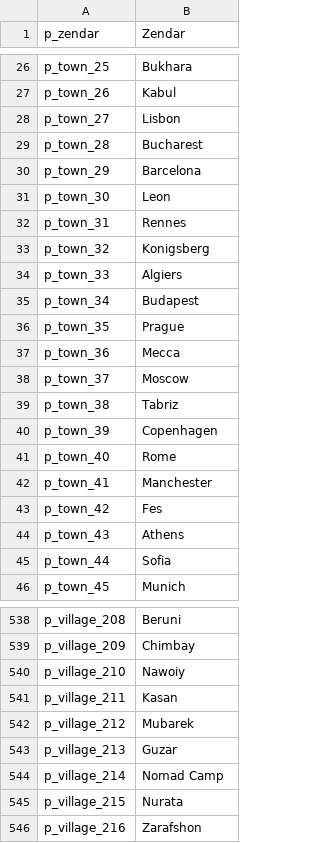
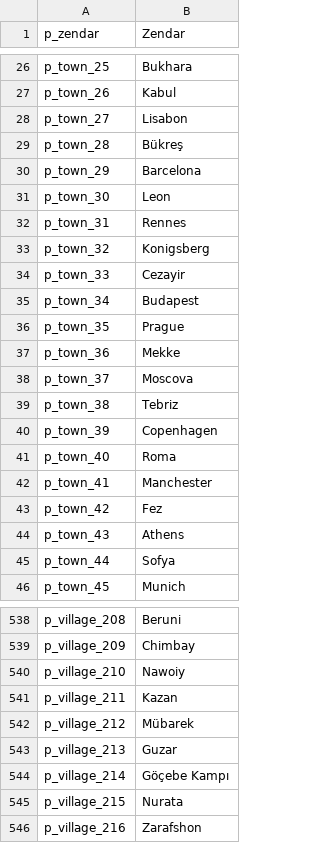
Before and after one commit to EldarFara/BetweenEmpires, a CSV file: languages/tr/parties.csv, drawn as a sheet; only a part is shown, gaps mark what is left out; the diff covers the shown part only.

```diff
--- a/languages/tr/parties.csv
+++ b/languages/tr/parties.csv
@@ -27,4 +27,4 @@ p_town_25|Bukhara
 p_town_26|Kabul
-p_town_27|Lisbon
-p_town_28|Bucharest
+p_town_27|Lisabon
+p_town_28|Bükreş
 p_town_29|Barcelona
@@ -33,14 +33,14 @@ p_town_31|Rennes
 p_town_32|Konigsberg
-p_town_33|Algiers
+p_town_33|Cezayir
 p_town_34|Budapest
 p_town_35|Prague
-p_town_36|Mecca
-p_town_37|Moscow
-p_town_38|Tabriz
+p_town_36|Mekke
+p_town_37|Moscova
+p_town_38|Tebriz
 p_town_39|Copenhagen
-p_town_40|Rome
+p_town_40|Roma
 p_town_41|Manchester
-p_town_42|Fes
+p_town_42|Fez
 p_town_43|Athens
-p_town_44|Sofia
+p_town_44|Sofya
 p_town_45|Munich
@@ -540,6 +540,6 @@ p_village_209|Chimbay
 p_village_210|Nawoiy
-p_village_211|Kasan
-p_village_212|Mubarek
+p_village_211|Kazan
+p_village_212|Mübarek
 p_village_213|Guzar
-p_village_214|Nomad Camp
+p_village_214|Göçebe Kampı
 p_village_215|Nurata
```
Also changed, not shown: 75 edited cells elsewhere in this file.
